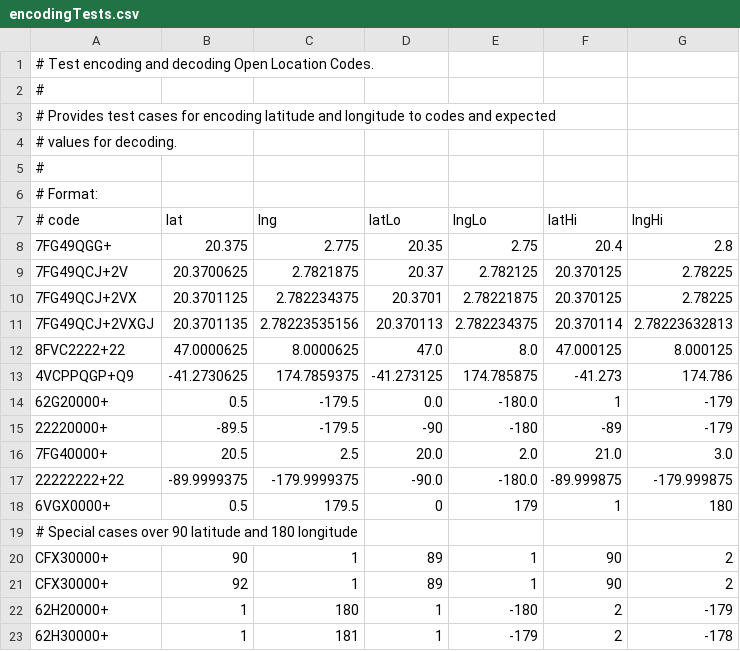
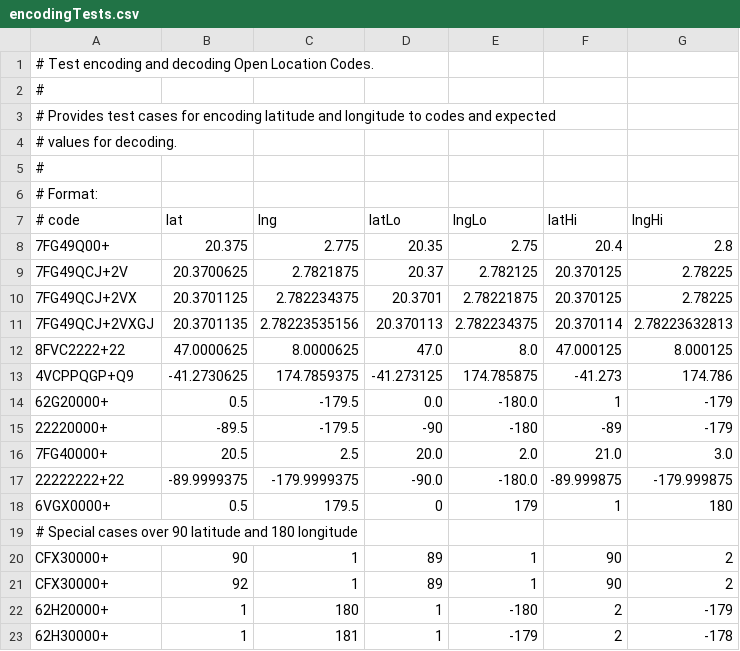
Before and after one commit to google/open-location-code, a CSV file: test_data/encodingTests.csv, drawn as a sheet.

Commit message:
rollback fake erroneous test

```diff
--- a/test_data/encodingTests.csv
+++ b/test_data/encodingTests.csv
@@ -7,3 +7,3 @@
 #   code,lat,lng,latLo,lngLo,latHi,lngHi
-7FG49QGG+,20.375,2.775,20.35,2.75,20.4,2.8
+7FG49Q00+,20.375,2.775,20.35,2.75,20.4,2.8
 7FG49QCJ+2V,20.3700625,2.7821875,20.37,2.782125,20.370125,2.78225
```
